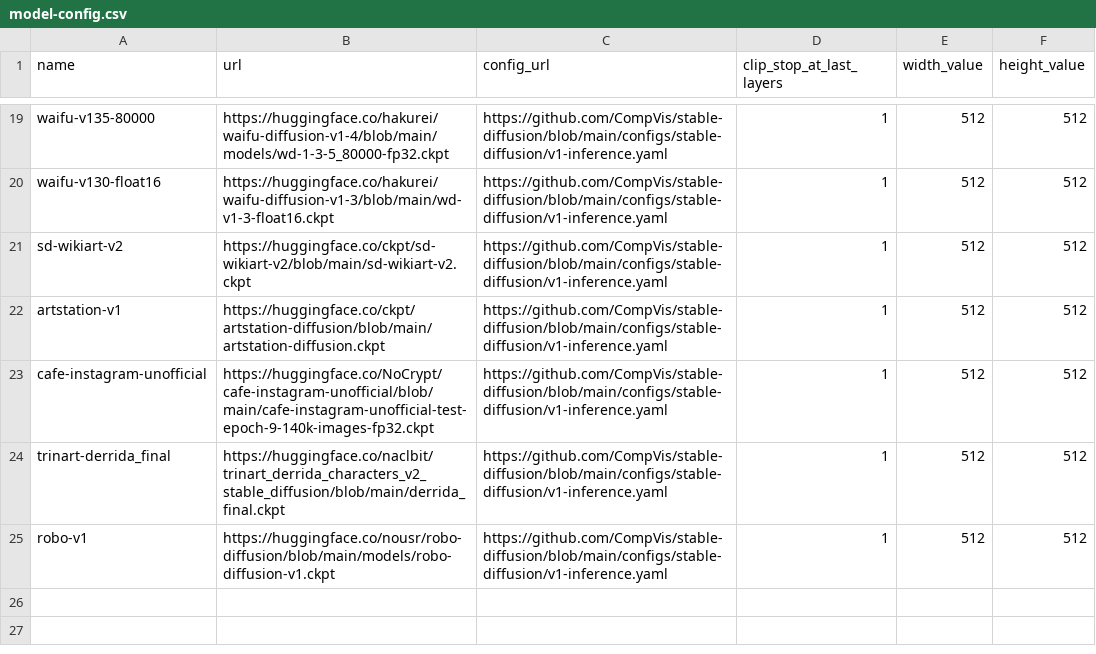
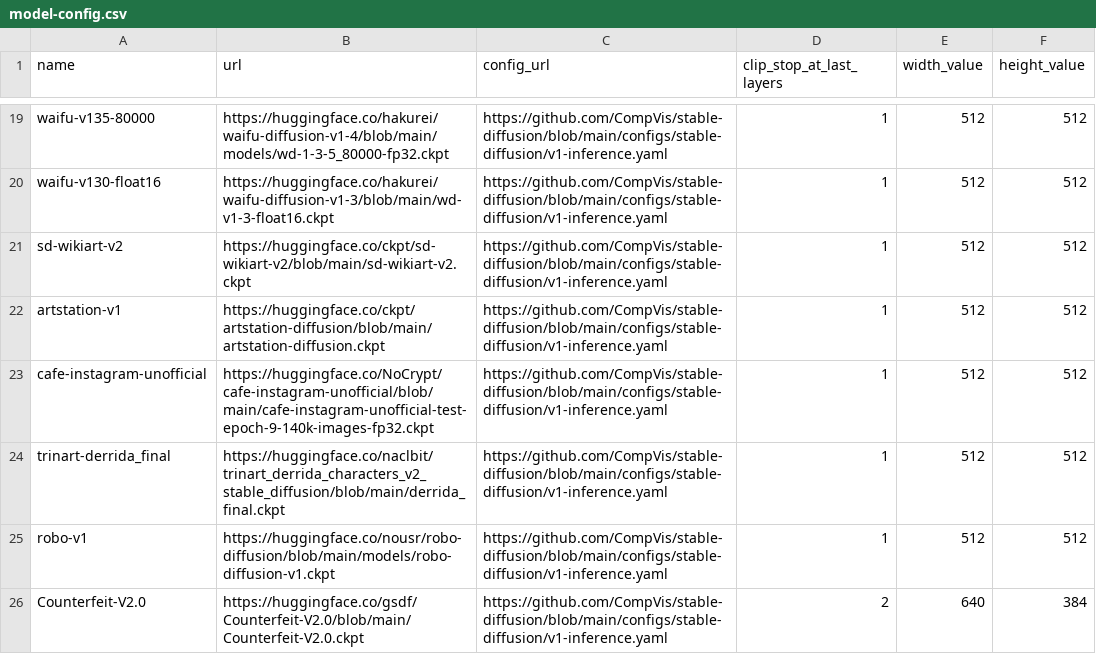
Before and after one commit to inu-ai/stable-diffusion-webui-colab, a CSV file: configs/model-config.csv, drawn as a sheet; only a part is shown, gaps mark what is left out.

Commit message:
Add Counterfeit-V2.0

```diff
--- a/configs/model-config.csv
+++ b/configs/model-config.csv
@@ -25 +25,2 @@ trinart-derrida_final,https://huggingface.co/naclbit/trinart_derrida_characters_
 robo-v1,https://huggingface.co/nousr/robo-diffusion/blob/main/models/robo-diffusion-v1.ckpt,https://github.com/CompVis/stable-diffusion/blob/main/configs/stable-diffusion/v1-inference.yaml,1,512,512
+Counterfeit-V2.0,https://huggingface.co/gsdf/Counterfeit-V2.0/blob/main/Counterfeit-V2.0.ckpt,https://github.com/CompVis/stable-diffusion/blob/main/configs/stable-diffusion/v1-inference.yaml,2,640,384
```
Also changed, not shown: 1 other file.
